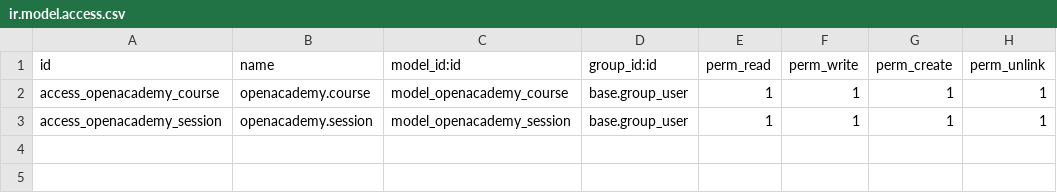
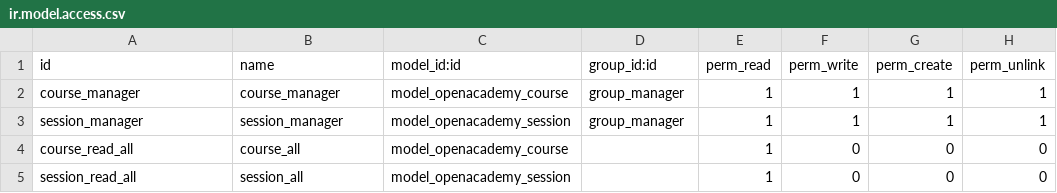
Before and after one commit to keyaviles/openacademy-repo, a CSV file: openacademy/security/ir.model.access.csv, drawn as a sheet.

Commit message:
[REF] openacademy: Add security

```diff
--- a/openacademy/security/ir.model.access.csv
+++ b/openacademy/security/ir.model.access.csv
@@ -1,3 +1,5 @@
 id,name,model_id:id,group_id:id,perm_read,perm_write,perm_create,perm_unlink
-access_openacademy_course,openacademy.course,model_openacademy_course,base.group_user,1,1,1,1
-access_openacademy_session,openacademy.session,model_openacademy_session,base.group_user,1,1,1,1
+course_manager,course_manager,model_openacademy_course,group_manager,1,1,1,1
+session_manager,session_manager,model_openacademy_session,group_manager,1,1,1,1
+course_read_all,course_all,model_openacademy_course,,1,0,0,0
+session_read_all,session_all,model_openacademy_session,,1,0,0,0
```
Also changed, not shown: 2 other files.
